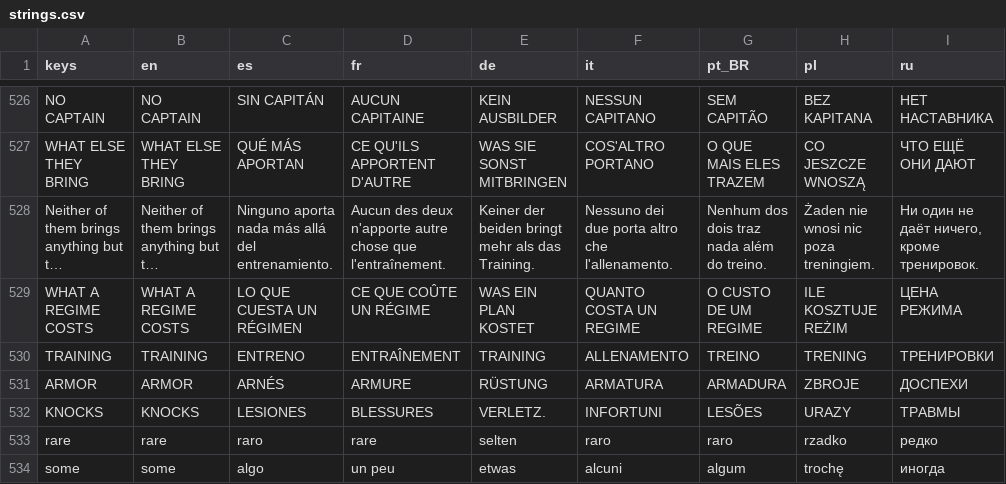
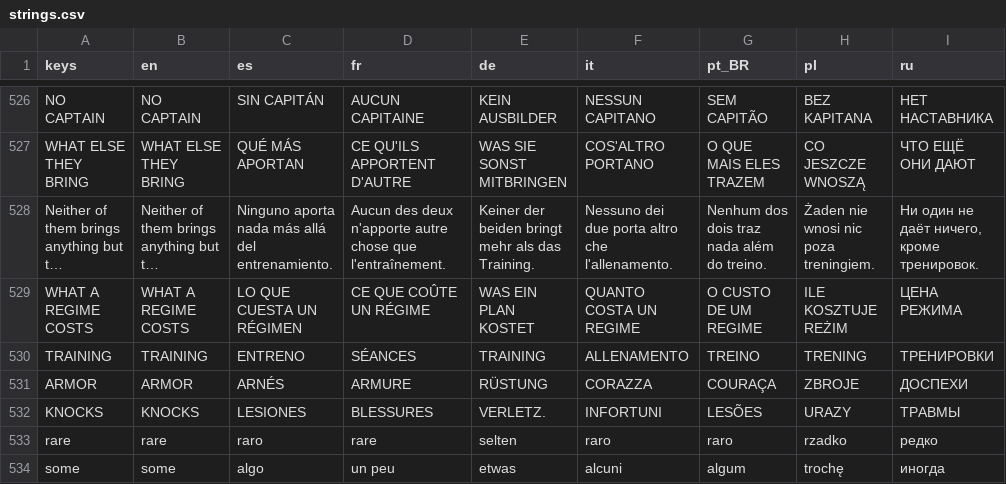
Before and after one commit to PeteMoe56/8bit-buhurt, a CSV file: locale/strings.csv, drawn as a sheet; only a part is shown, gaps mark what is left out; long unchanged cells end in …; the diff covers the shown part only; the diff names each change by its address in the sheet, - before the commit and + after, or states it on an @@ line.

```diff
--- a/locale/strings.csv
+++ b/locale/strings.csv
-D530 (fr): ENTRAÎNEMENT
+D530 (fr): SÉANCES
-F531 (it): ARMATURA
+F531 (it): CORAZZA
-G531 (pt_BR): ARMADURA
+G531 (pt_BR): COURAÇA
```
Also changed, not shown: 33 edited cells elsewhere in this file, 1 other file.
